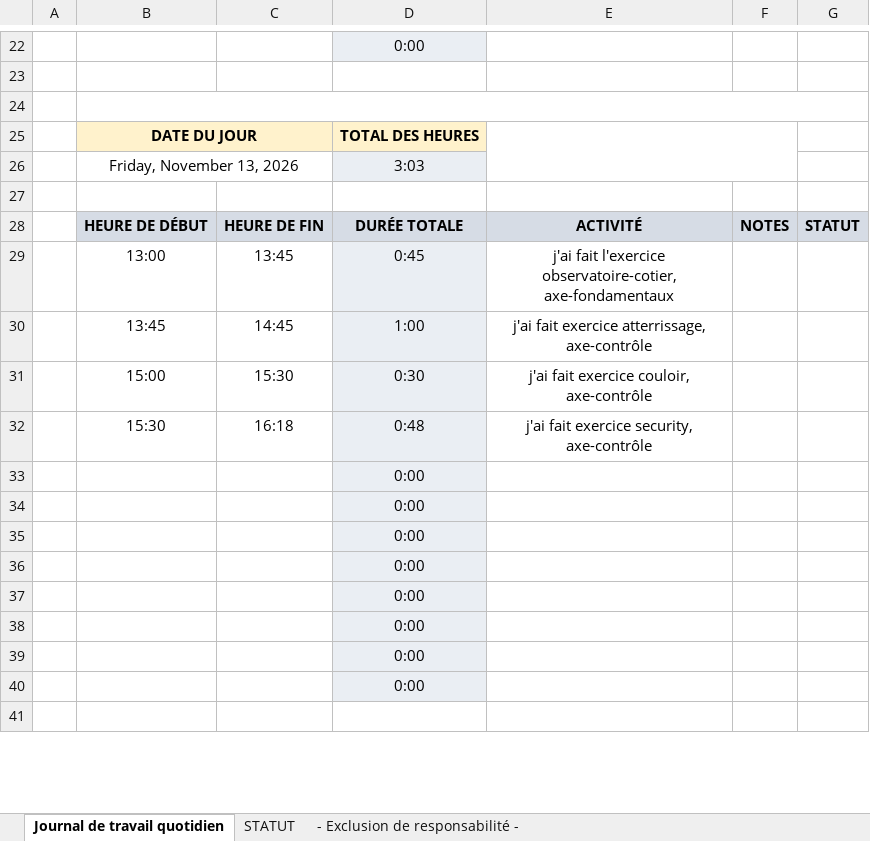
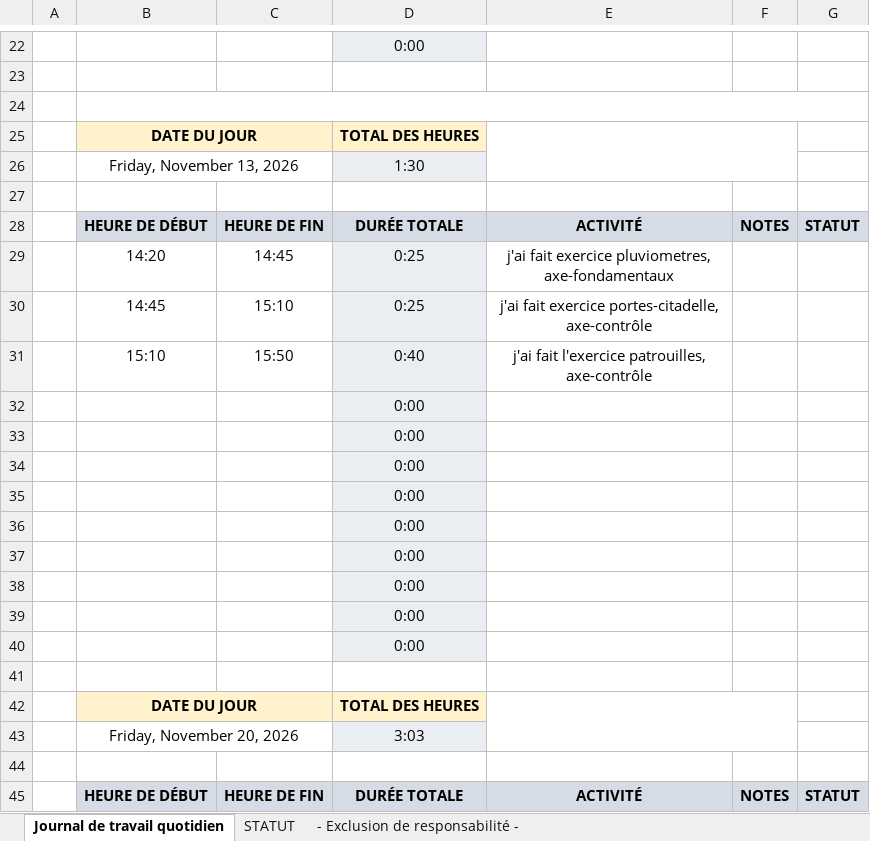
Before and after one commit to KirSolomatin/p_bulle, an Excel workbook: doc/jdt.xlsx, sheet Journal de travail quotidien, drawn as a sheet; only a part is shown, gaps mark what is left out; the shorter side is filled out with more unchanged rows; values as stored, in another font and other column widths than the file's, no borders; conditional formats not drawn; removed rows and columns are numbered as before the commit, all else as after; the diff covers the shown part only; the diff names each change by its address in the sheet, - before the commit and + after, or states it on an @@ line.

Commit message:
doc(jdt): màj de jdt

```diff
--- a/doc/jdt.xlsx (sheet Journal de travail quotidien)
+++ b/doc/jdt.xlsx (sheet Journal de travail quotidien)
-E25:F26 merged
+E25:F26 merged
+row 26:  | Friday, November 13, 2026 |  | 1:30
+row 27: (empty)
+row 28:  | HEURE DE DÉBUT | HEURE DE FIN | DURÉE TOTALE | ACTIVITÉ | NOTES | STATUT
+row 29:  | 14:20 | 14:45 | 0:25 | j'ai fait exercice pluviometres, axe-fondamentaux
+row 30:  | 14:45 | 15:10 | 0:25 | j'ai fait exercice portes-citadelle, axe-contrôle
+row 31:  | 15:10 | 15:50 | 0:40 | j'ai fait l'exercice patrouilles, axe-contrôle
@@ row 47 moved to row 32: 0:00 @@
@@ row 48 moved to row 33: 0:00 @@
@@ row 49 moved to row 34: 0:00 @@
+row 35:  |  |  | 0:00
+row 36:  |  |  | 0:00
+row 37:  |  |  | 0:00
+row 38:  |  |  | 0:00
+row 39:  |  |  | 0:00
+row 40:  |  |  | 0:00
+row 41: (empty)
+row 42:  | DATE DU JOUR |  | TOTAL DES HEURES
-B43: Friday, November 13, 2026
+B43: Friday, November 20, 2026
```
Also changed, not shown: 4 added rows, 1 removed row and 2 edited cells elsewhere in this sheet, formulas that keep their value.
